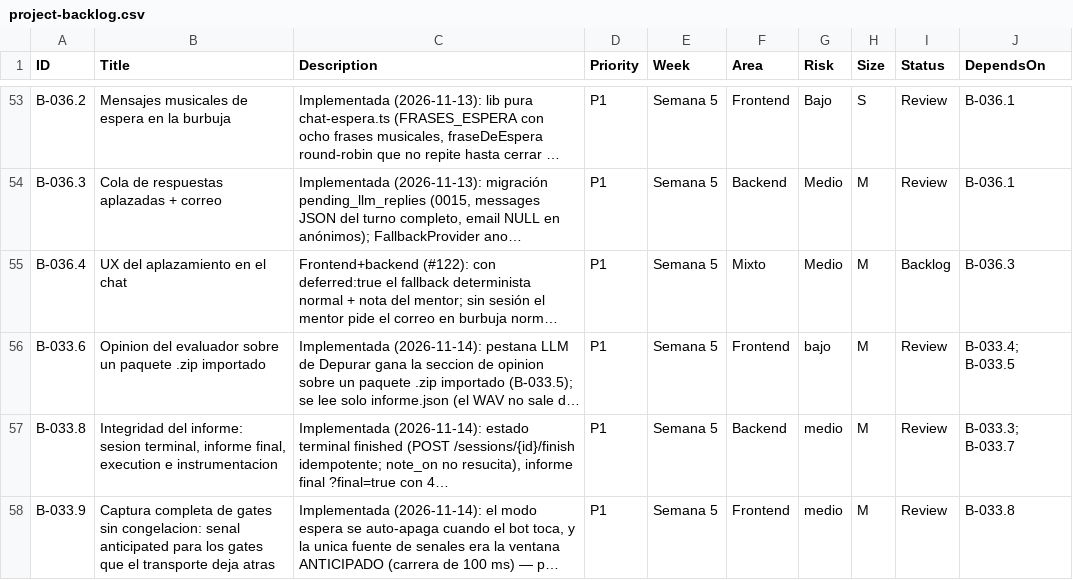
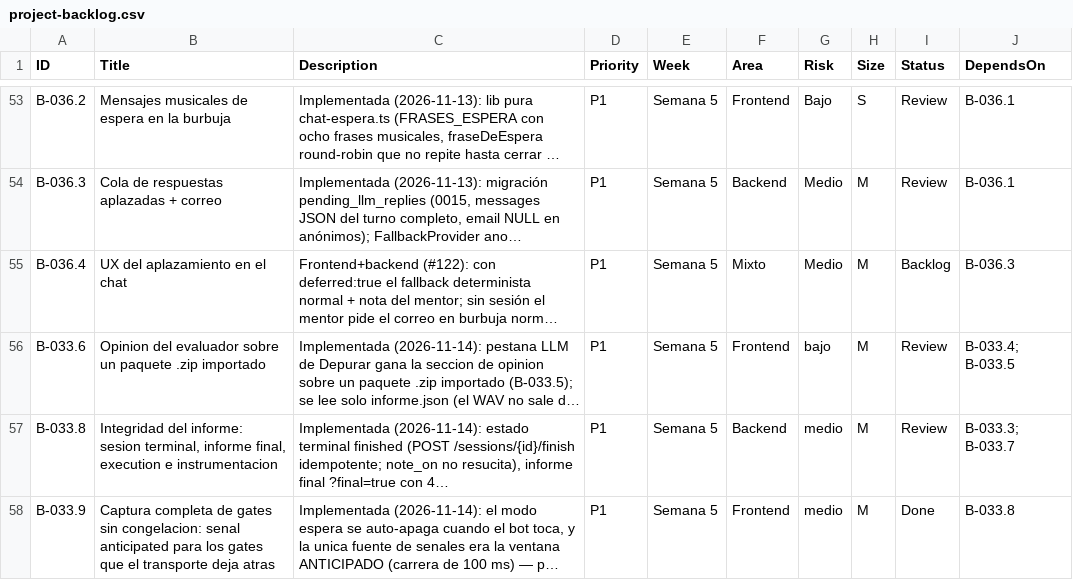
Before and after one commit to andrupax94/PianoMentor-IA, a CSV file: .github_projects/project-backlog.csv, drawn as a sheet; only a part is shown, gaps mark what is left out; long unchanged cells end in …; the diff names each change by its address in the sheet, - before the commit and + after, or states it on an @@ line.

```diff
--- a/.github_projects/project-backlog.csv
+++ b/.github_projects/project-backlog.csv
-I58 (Status): Review
+I58 (Status): Done
```
Also changed, not shown: 1 other file.
